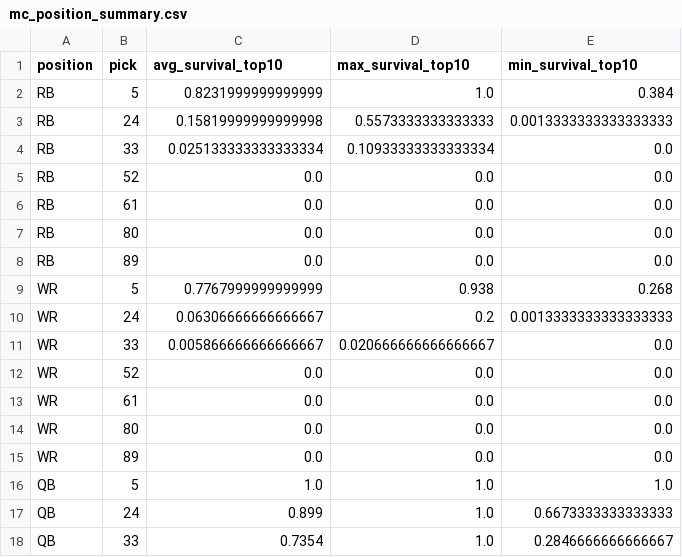
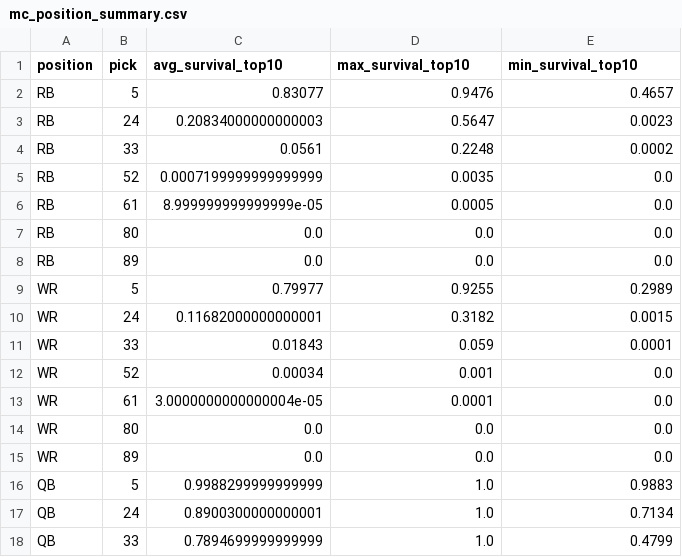
Before and after one commit to ban5104/fantasy-draft, a CSV file: data/output-simulations/mc_position_summary.csv, drawn as a sheet; only a part is shown; the diff covers the shown part only.

```diff
--- a/data/output-simulations/mc_position_summary.csv
+++ b/data/output-simulations/mc_position_summary.csv
@@ -1,18 +1,18 @@
 position,pick,avg_survival_top10,max_survival_top10,min_survival_top10
-RB,5,0.8231999999999999,1.0,0.384
-RB,24,0.15819999999999998,0.5573333333333333,0.0013333333333333333
-RB,33,0.025133333333333334,0.10933333333333334,0.0
-RB,52,0.0,0.0,0.0
-RB,61,0.0,0.0,0.0
+RB,5,0.83077,0.9476,0.4657
+RB,24,0.20834000000000003,0.5647,0.0023
+RB,33,0.0561,0.2248,0.0002
+RB,52,0.0007199999999999999,0.0035,0.0
+RB,61,8.999999999999999e-05,0.0005,0.0
 RB,80,0.0,0.0,0.0
 RB,89,0.0,0.0,0.0
-WR,5,0.7767999999999999,0.938,0.268
-WR,24,0.06306666666666667,0.2,0.0013333333333333333
-WR,33,0.005866666666666667,0.020666666666666667,0.0
-WR,52,0.0,0.0,0.0
-WR,61,0.0,0.0,0.0
+WR,5,0.79977,0.9255,0.2989
+WR,24,0.11682000000000001,0.3182,0.0015
+WR,33,0.01843,0.059,0.0001
+WR,52,0.00034,0.001,0.0
+WR,61,3.0000000000000004e-05,0.0001,0.0
 WR,80,0.0,0.0,0.0
 WR,89,0.0,0.0,0.0
-QB,5,1.0,1.0,1.0
-QB,24,0.899,1.0,0.6673333333333333
-QB,33,0.7354,1.0,0.2846666666666667
+QB,5,0.9988299999999999,1.0,0.9883
+QB,24,0.8900300000000001,1.0,0.7134
+QB,33,0.7894699999999999,1.0,0.4799
```
Also changed, not shown: 23 edited cells elsewhere in this file, data/output-simulations/mc_player_survivals.csv, 12 other files.
